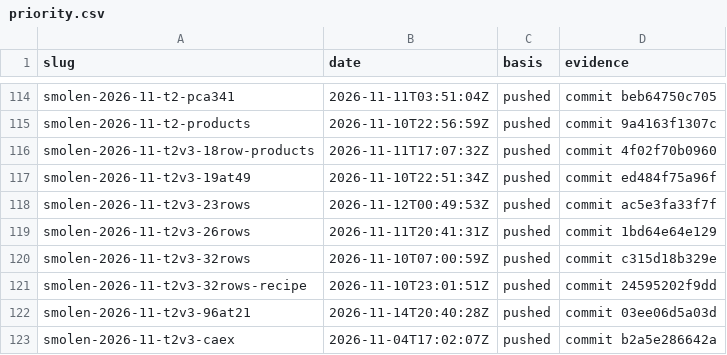
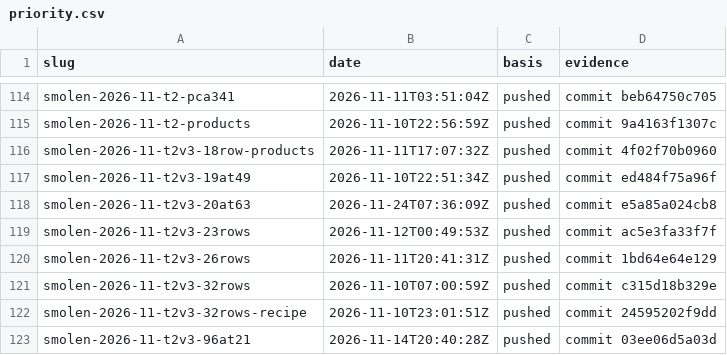
Before and after one commit to Justus42/ca-tools, a CSV file: table/priority.csv, drawn as a sheet; only a part is shown, gaps mark what is left out; the shorter side is filled out with more unchanged rows.

```diff
--- a/table/priority.csv
+++ b/table/priority.csv
@@ -117,2 +117,3 @@ smolen-2026-11-t2v3-18row-products,2026-11-11T17:07:32Z,pushed,commit 4f02f70b09
 smolen-2026-11-t2v3-19at49,2026-11-10T22:51:34Z,pushed,commit ed484f75a96f
+smolen-2026-11-t2v3-20at63,2026-11-24T07:36:09Z,pushed,commit e5a85a024cb8
 smolen-2026-11-t2v3-23rows,2026-11-12T00:49:53Z,pushed,commit ac5e3fa33f7f
```
Also changed, not shown: table/MANIFEST.csv, table/wanted.csv, 7 other files.
